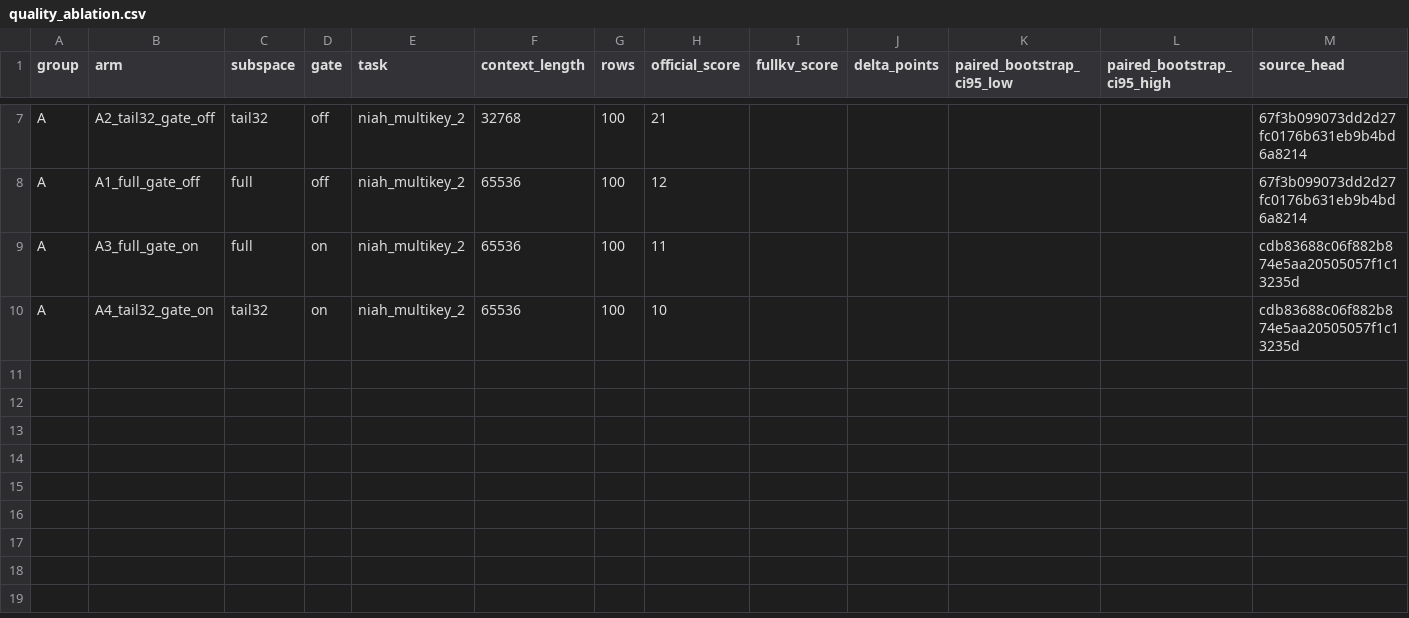
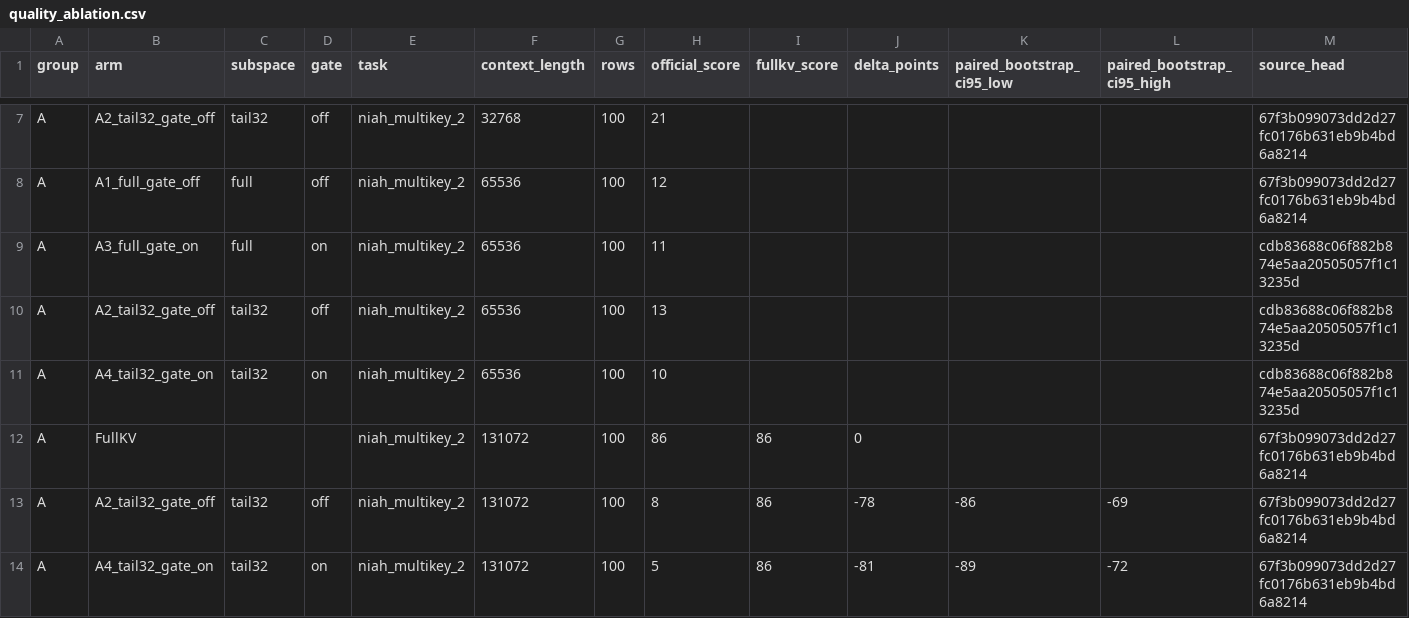
Before and after one commit to Chosen-David/two-level-attention, a CSV file: agent_doc/results/nfa_dac_experiments_20261115/quality_ablation.csv, drawn as a sheet; only a part is shown, gaps mark what is left out; rows hold the shown columns only; the diff names each change by its address in the sheet, - before the commit and + after, or states it on an @@ line.

```diff
--- a/agent_doc/results/nfa_dac_experiments_20261115/quality_ablation.csv
+++ b/agent_doc/results/nfa_dac_experiments_20261115/quality_ablation.csv
+row 10: A | A2_tail32_gate_off | tail32 | off | niah_multikey_2 | 65536 | 100 | 13 |  |  |  |  | cdb83688c06f882b874e5aa20505057f1c13235d
+row 12: A | FullKV |  |  | niah_multikey_2 | 131072 | 100 | 86 | 86 | 0 |  |  | 67f3b099073dd2d27fc0176b631eb9b4bd6a8214
+row 13: A | A2_tail32_gate_off | tail32 | off | niah_multikey_2 | 131072 | 100 | 8 | 86 | -78 | -86 | -69 | 67f3b099073dd2d27fc0176b631eb9b4bd6a8214
+row 14: A | A4_tail32_gate_on | tail32 | on | niah_multikey_2 | 131072 | 100 | 5 | 86 | -81 | -89 | -72 | 67f3b099073dd2d27fc0176b631eb9b4bd6a8214
```
Also changed, not shown: agent_doc/results/nfa_dac_experiments_20261115/inventory.csv, 27 other files.
